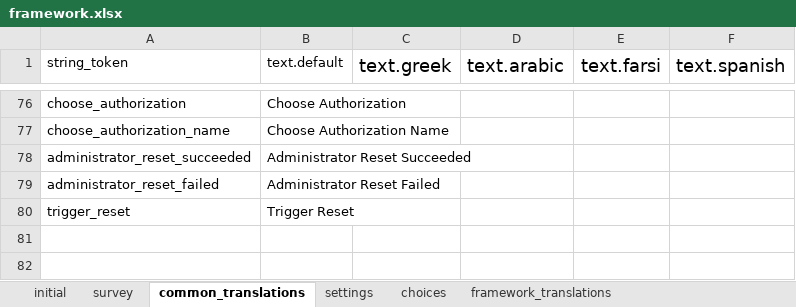
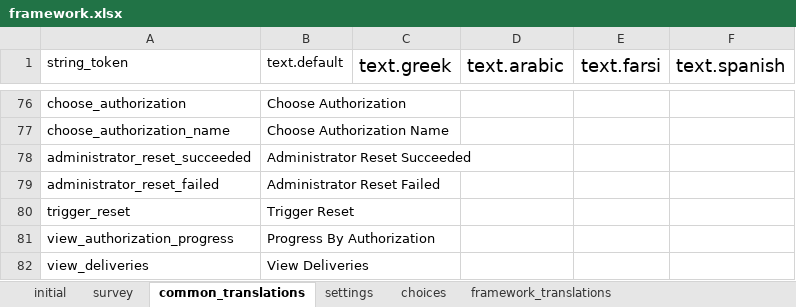
Before and after one commit to odk-x/app-designer, an Excel workbook: app/config/assets/framework/forms/framework/framework.xlsx, sheet common_translations, drawn as a sheet; only a part is shown, gaps mark what is left out; values as stored, in another font and other column widths than the file's, no borders; the diff names each change by its address in the sheet, - before the commit and + after, or states it on an @@ line.

Commit message:
add authorization progress summary view

```diff
--- a/app/config/assets/framework/forms/framework/framework.xlsx (sheet common_translations)
+++ b/app/config/assets/framework/forms/framework/framework.xlsx (sheet common_translations)
+row 81: view_authorization_progress | Progress By Authorization
+row 82: view_deliveries | View Deliveries
```
Also changed, not shown: 6 other files.
